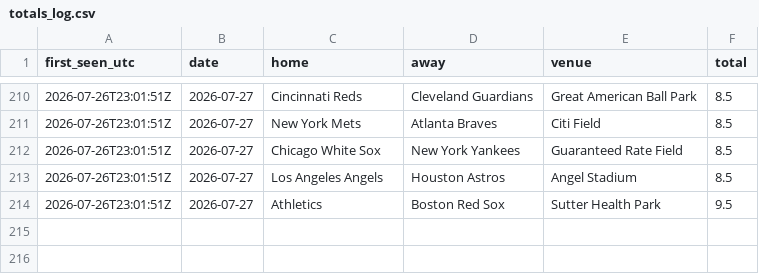
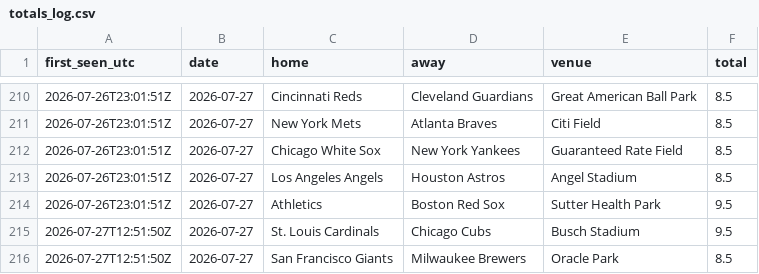
Before and after one commit to barneygr33n/mlb-weather-flags, a CSV file: docs/totals_log.csv, drawn as a sheet; only a part is shown, gaps mark what is left out.

```diff
--- a/docs/totals_log.csv
+++ b/docs/totals_log.csv
@@ -214 +214,3 @@ first_seen_utc,date,home,away,venue,total
 2026-07-26T23:01:51Z,2026-07-27,Athletics,Boston Red Sox,Sutter Health Park,9.5
+2026-07-27T12:51:50Z,2026-07-27,St. Louis Cardinals,Chicago Cubs,Busch Stadium,9.5
+2026-07-27T12:51:50Z,2026-07-27,San Francisco Giants,Milwaukee Brewers,Oracle Park,8.5
```
Also changed, not shown: 1 other file.
